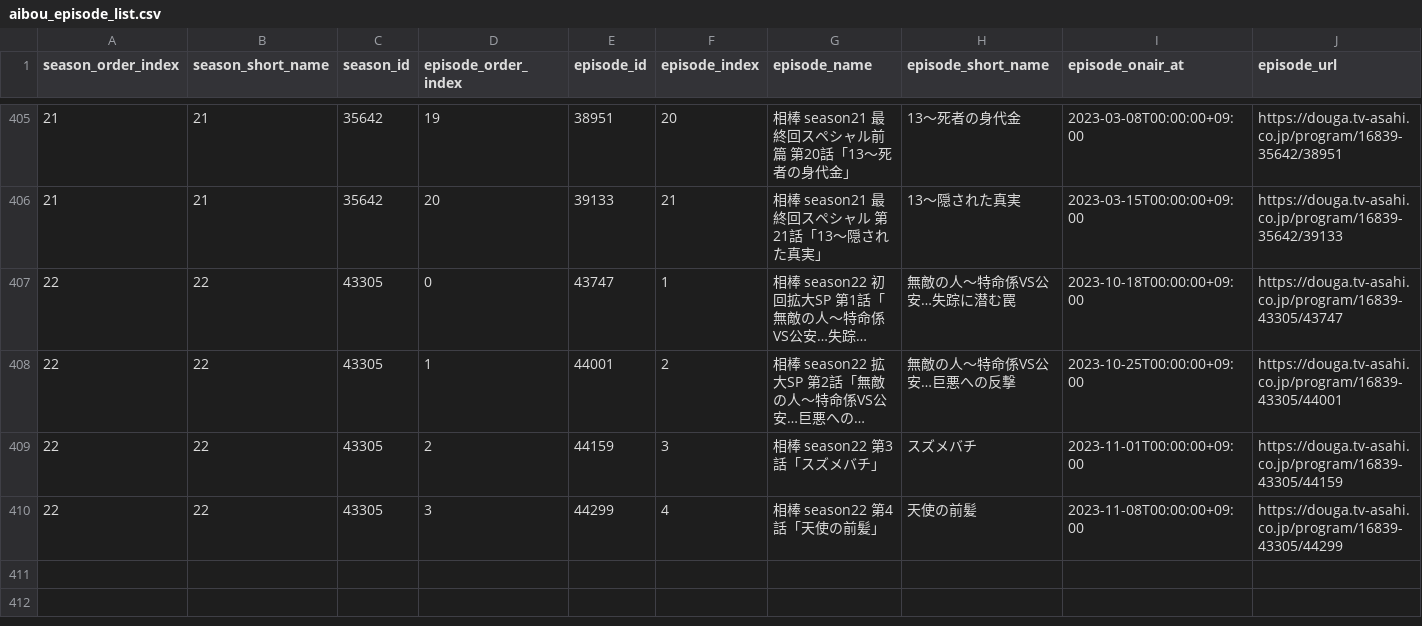
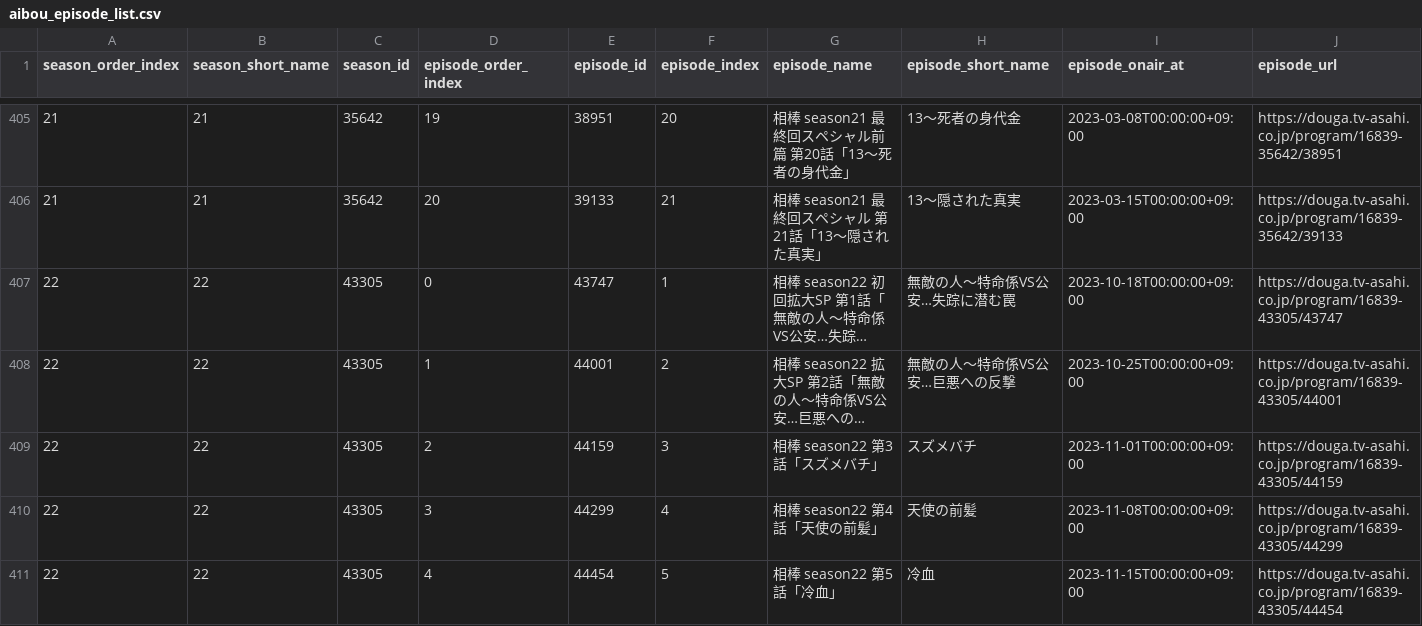
Before and after one commit to aoirint/aibou_resources, a CSV file: aibou_episode_list.csv, drawn as a sheet; only a part is shown, gaps mark what is left out; long unchanged cells end in ….

Commit message:
add season 22 episode 5

```diff
--- a/aibou_episode_list.csv
+++ b/aibou_episode_list.csv
@@ -410 +410,2 @@ season_order_index,season_short_name,season_id,episode_order_index,episode_id,ep
 22,22,43305,3,44299,4,相棒 season22 第4話「天使の前髪」,天使の前髪,2023-11-08T00:00:00+09:00,https://douga.tv-asahi.co.jp/program/16839-43305/44299
+22,22,43305,4,44454,5,相棒 season22 第5話「冷血」,冷血,2023-11-15T00:00:00+09:00,https://douga.tv-asahi.co.jp/program/16839-43305/44454
```
